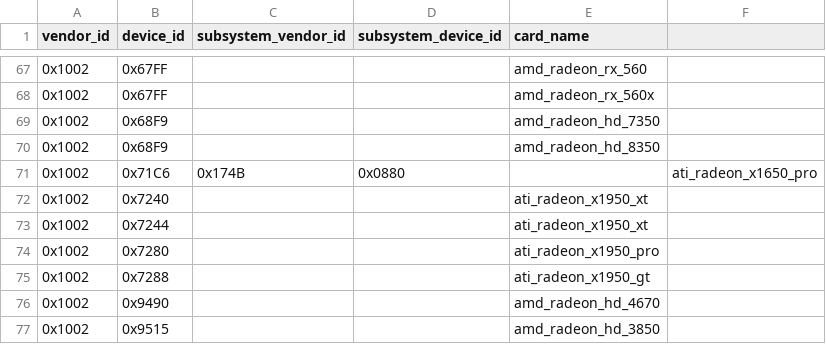
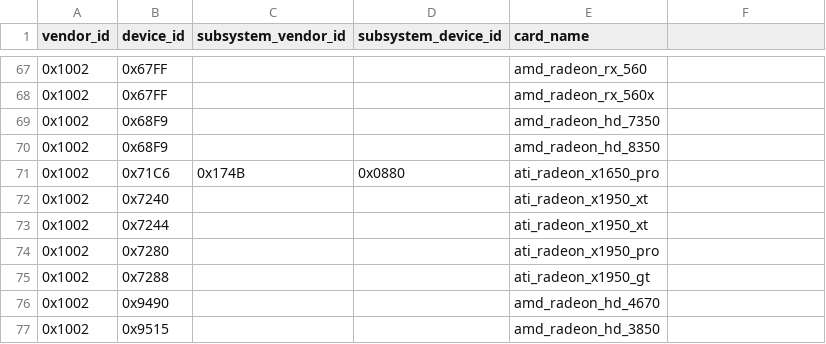
Before and after one commit to tdolphin-org/CPU-M, a CSV file: data/specs/pciid_graphics_cards.csv, drawn as a sheet; only a part is shown, gaps mark what is left out.

Commit message:
fix specs csv

```diff
--- a/data/specs/pciid_graphics_cards.csv
+++ b/data/specs/pciid_graphics_cards.csv
@@ -70,3 +70,3 @@ vendor_id,device_id,subsystem_vendor_id,subsystem_device_id,card_name
 0x1002,0x68F9,,,amd_radeon_hd_8350
-0x1002,0x71C6,0x174B,0x0880,,ati_radeon_x1650_pro
+0x1002,0x71C6,0x174B,0x0880,ati_radeon_x1650_pro
 0x1002,0x7240,,,ati_radeon_x1950_xt
```
Also changed, not shown: 1 other file.
